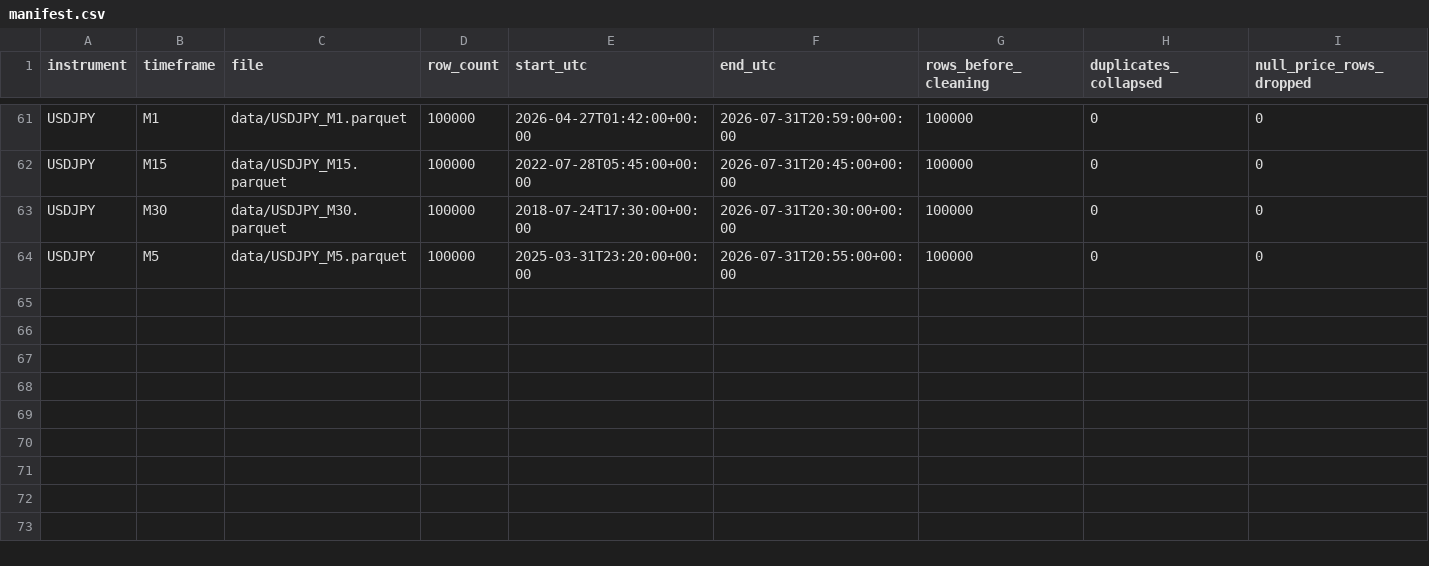
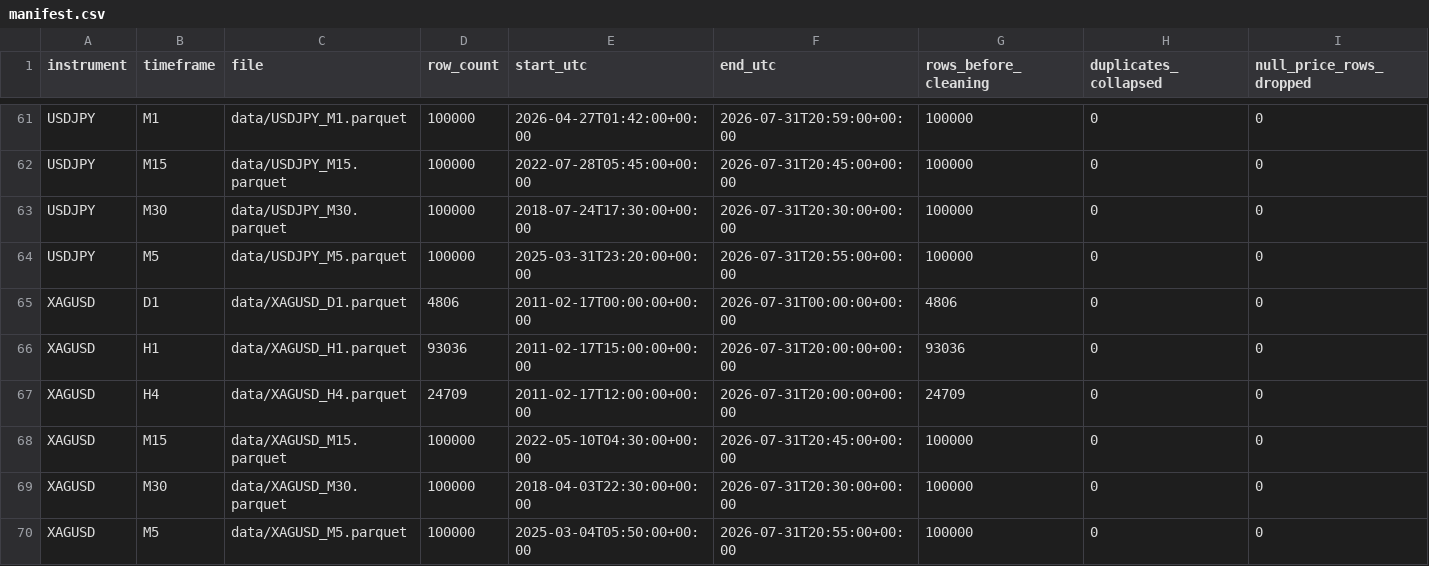
Before and after one commit to claudecollab3/Forex-Data, a CSV file: manifest/manifest.csv, drawn as a sheet; only a part is shown, gaps mark what is left out; rows hold the shown columns only; the diff names each change by its address in the sheet, - before the commit and + after, or states it on an @@ line.

```diff
--- a/manifest/manifest.csv
+++ b/manifest/manifest.csv
+row 65: XAGUSD | D1 | data/XAGUSD_D1.parquet | 4806 | 2011-02-17T00:00:00+00:00 | 2026-07-31T00:00:00+00:00 | 4806 | 0 | 0
+row 66: XAGUSD | H1 | data/XAGUSD_H1.parquet | 93036 | 2011-02-17T15:00:00+00:00 | 2026-07-31T20:00:00+00:00 | 93036 | 0 | 0
+row 67: XAGUSD | H4 | data/XAGUSD_H4.parquet | 24709 | 2011-02-17T12:00:00+00:00 | 2026-07-31T20:00:00+00:00 | 24709 | 0 | 0
+row 68: XAGUSD | M15 | data/XAGUSD_M15.parquet | 100000 | 2022-05-10T04:30:00+00:00 | 2026-07-31T20:45:00+00:00 | 100000 | 0 | 0
+row 69: XAGUSD | M30 | data/XAGUSD_M30.parquet | 100000 | 2018-04-03T22:30:00+00:00 | 2026-07-31T20:30:00+00:00 | 100000 | 0 | 0
+row 70: XAGUSD | M5 | data/XAGUSD_M5.parquet | 100000 | 2025-03-04T05:50:00+00:00 | 2026-07-31T20:55:00+00:00 | 100000 | 0 | 0
```
Also changed, not shown: raw/sources.csv, 13 other files.
